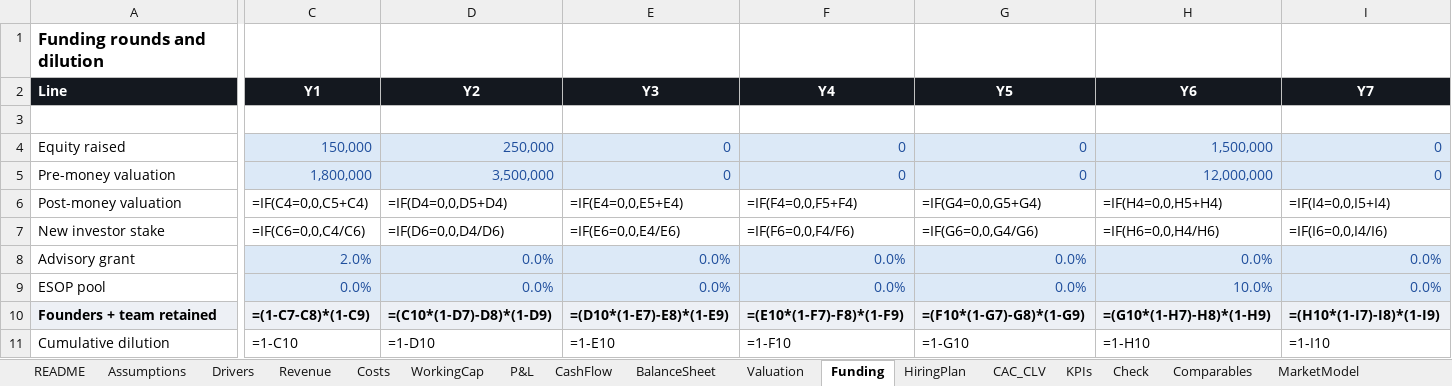
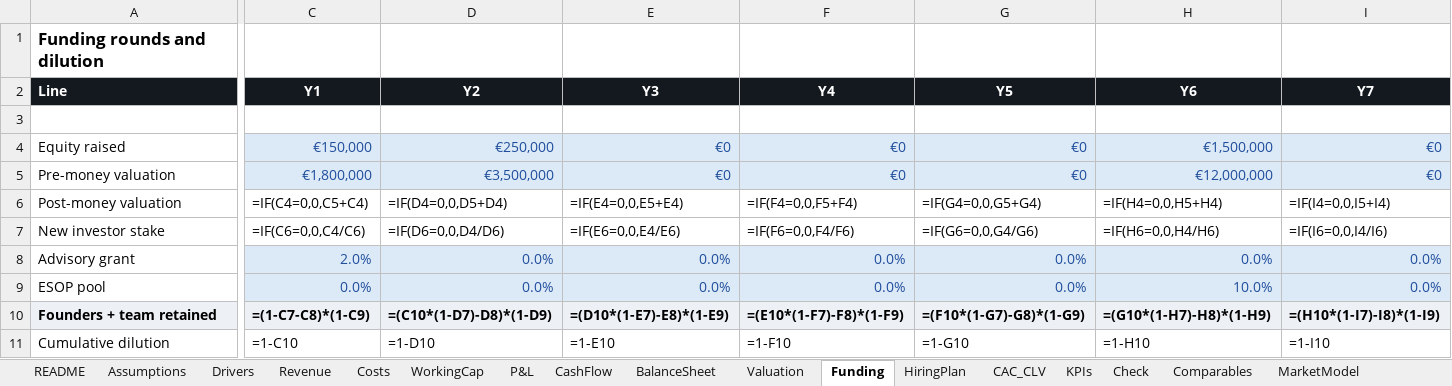
Before and after one commit to jadzoghaib/stride, an Excel workbook: business-plan/Stride_Financial_Model.xlsx, sheet Funding, drawn as a sheet; only a part is shown, gaps mark what is left out; values as stored, in another font and other column widths than the file's, no borders; formulas without a stored value are shown as written; the diff covers the shown part only; the diff names each change by its address in the sheet, - before the commit and + after, or states it on an @@ line.

```diff
--- a/business-plan/Stride_Financial_Model.xlsx (sheet Funding)
+++ b/business-plan/Stride_Financial_Model.xlsx (sheet Funding)
-C4 (Y1): 150,000
+C4 (Y1): €150,000
-D4 (Y2): 250,000
+D4 (Y2): €250,000
-E4:E5 (Y3): 0
+E4:E5 (Y3): €0
-F4:F5 (Y4): 0
+F4:F5 (Y4): €0
-G4:G5 (Y5): 0
+G4:G5 (Y5): €0
-H4 (Y6): 1,500,000
+H4 (Y6): €1,500,000
-I4:I5 (Y7): 0
+I4:I5 (Y7): €0
-C5 (Y1): 1,800,000
+C5 (Y1): €1,800,000
-D5 (Y2): 3,500,000
+D5 (Y2): €3,500,000
-H5 (Y6): 12,000,000
+H5 (Y6): €12,000,000
```
Also changed, not shown: 6 edited cells elsewhere in this sheet, sheet Check, sheet Assumptions, sheet Comparables, sheet CAC_CLV, sheet HiringPlan, sheet MarketModel, 4 other files.
